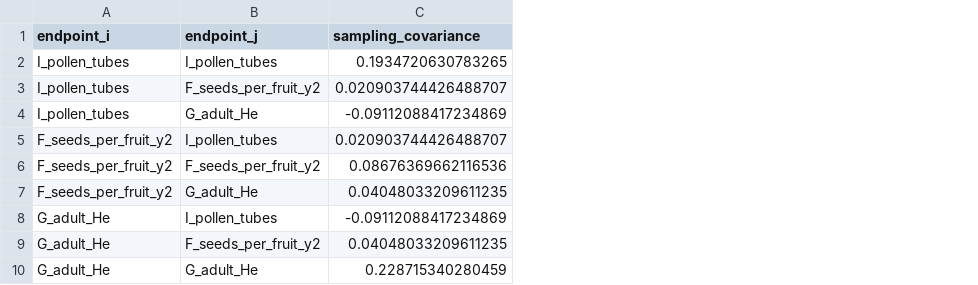
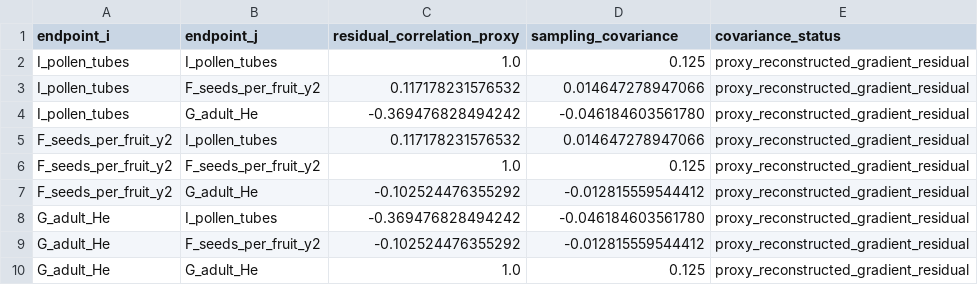
Before and after one commit to zuizui0223/egwee, a CSV file: evidence/meta_extraction/PS019_eucalyptus_wandoo_2018_primary_covariance_v1.csv, drawn as a sheet; addresses are those after the commit; the diff names each change by its address in the sheet, - before the commit and + after, or states it on an @@ line.

Commit message:
Replace ML015 slope bootstrap covariance with Fisher-z proxy V

```diff
--- a/evidence/meta_extraction/PS019_eucalyptus_wandoo_2018_primary_covariance_v1.csv
+++ b/evidence/meta_extraction/PS019_eucalyptus_wandoo_2018_primary_covariance_v1.csv
+column C (residual_correlation_proxy), rows 2-10: 1.0 | 0.117178231576532 | -0.369476828494242 | 0.117178231576532 | 1.0 | -0.102524476355292 | -0.369476828494242 | -0.102524476355292 | 1.0
+column E (covariance_status), rows 2-10: all proxy_reconstructed_gradient_residual
-D2 (sampling_covariance): 0.1934720630783265
+D2 (sampling_covariance): 0.125
-D3 (sampling_covariance): 0.020903744426488707
+D3 (sampling_covariance): 0.014647278947066
-D4 (sampling_covariance): -0.09112088417234869
+D4 (sampling_covariance): -0.046184603561780
-D5 (sampling_covariance): 0.020903744426488707
+D5 (sampling_covariance): 0.014647278947066
-D6 (sampling_covariance): 0.08676369662116536
+D6 (sampling_covariance): 0.125
-D7 (sampling_covariance): 0.04048033209611235
+D7 (sampling_covariance): -0.012815559544412
-D8 (sampling_covariance): -0.09112088417234869
+D8 (sampling_covariance): -0.046184603561780
-D9 (sampling_covariance): 0.04048033209611235
+D9 (sampling_covariance): -0.012815559544412
-D10 (sampling_covariance): 0.228715340280459
+D10 (sampling_covariance): 0.125
```
